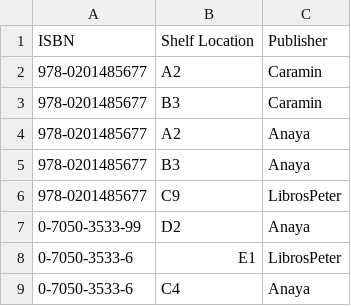
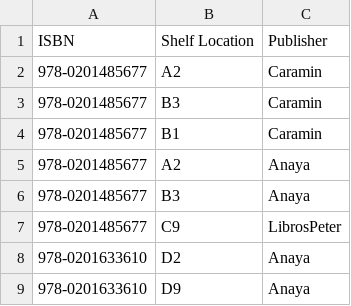
Before and after one commit to burny48500/Berenjena, a CSV file: src/CSV files/book_copies.csv, drawn as a sheet.

```diff
--- a/src/CSV files/book_copies.csv
+++ b/src/CSV files/book_copies.csv
@@ -3,2 +3,3 @@ ISBN,Shelf Location,Publisher
 978-0201485677,B3,Caramin
+978-0201485677,B1,Caramin
 978-0201485677,A2,Anaya
@@ -6,4 +7,3 @@ ISBN,Shelf Location,Publisher
 978-0201485677,C9,LibrosPeter
-0-7050-3533-99,D2,Anaya
-0-7050-3533-6,E1,LibrosPeter
-0-7050-3533-6,C4,Anaya
+978-0201633610,D2,Anaya
+978-0201633610,D9,Anaya
```
Also changed, not shown: 5 other files.
